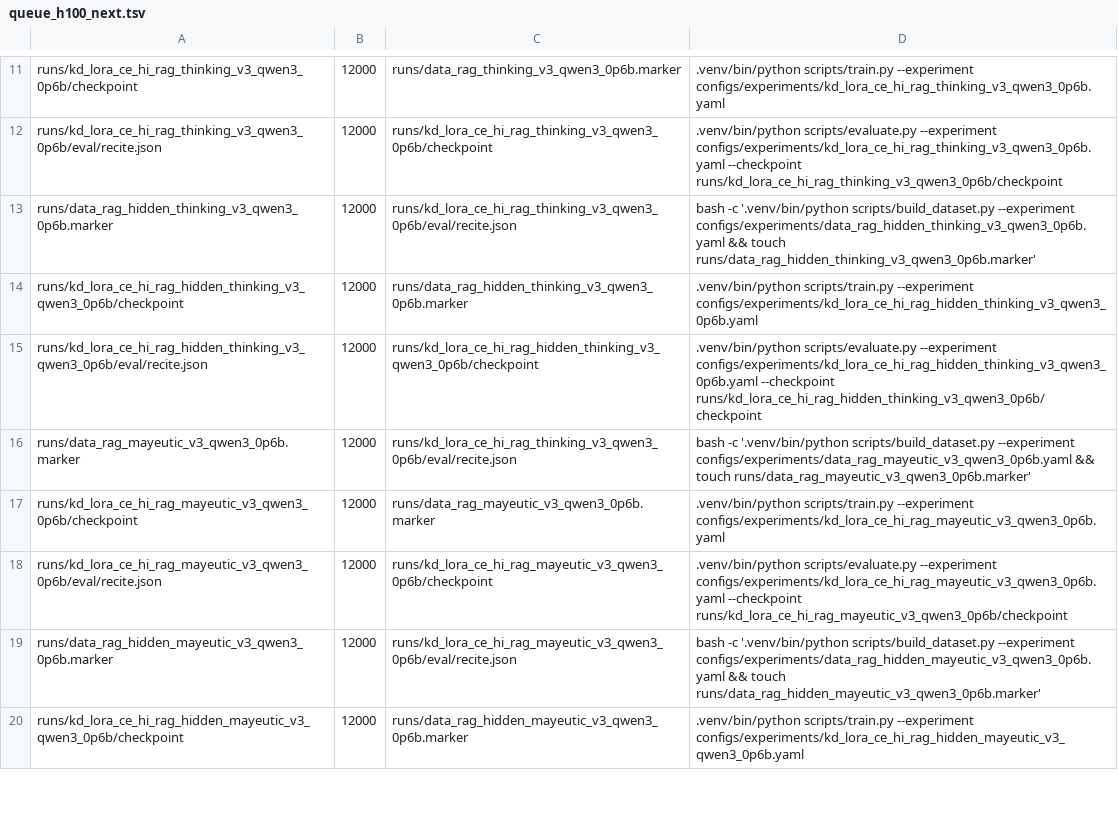
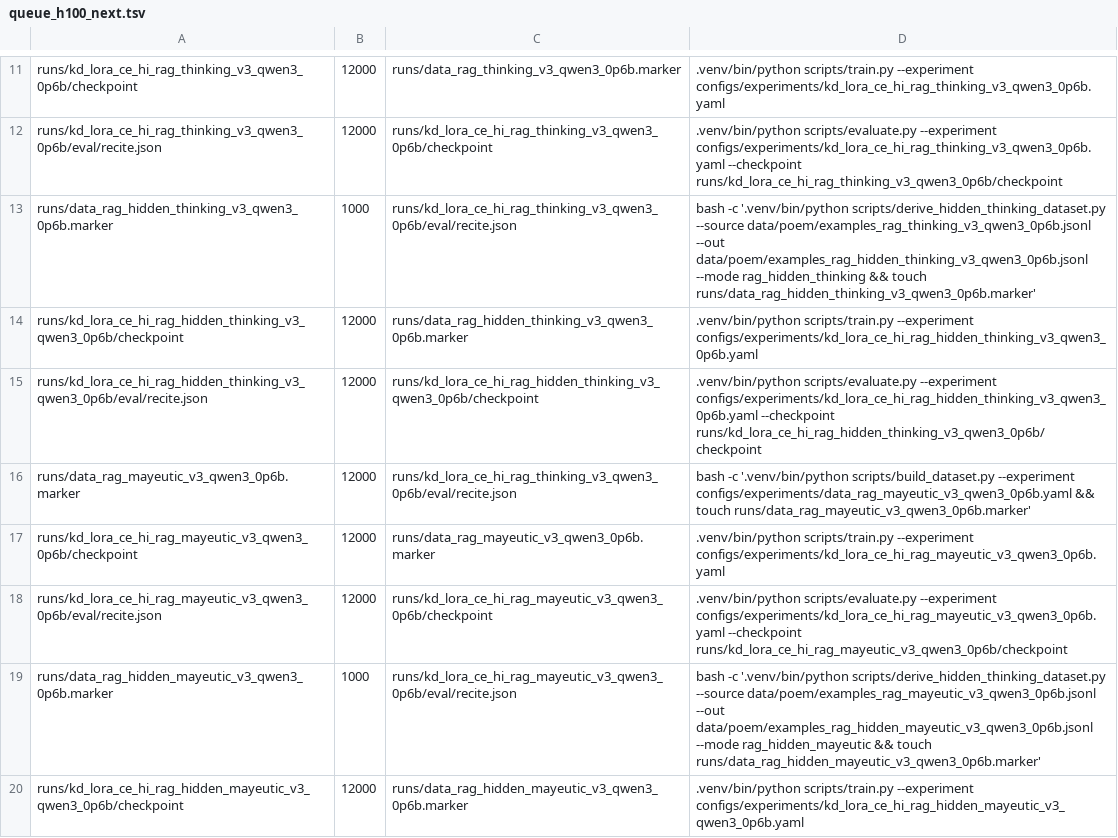
Before and after one commit to arivero/selfupdate, a TSV file: scripts/queue_h100_next.tsv, drawn as a sheet; only a part is shown, gaps mark what is left out.

Commit message:
Reuse visible traces for hidden thinking arms

```diff
--- a/scripts/queue_h100_next.tsv
+++ b/scripts/queue_h100_next.tsv
@@ -12,3 +12,3 @@ runs/kd_lora_ce_hi_rag_thinking_v3_qwen3_0p6b/checkpoint	12000	runs/data_rag_thi
 runs/kd_lora_ce_hi_rag_thinking_v3_qwen3_0p6b/eval/recite.json	12000	runs/kd_lora_ce_hi_rag_thinking_v3_qwen3_0p6b/checkpoint	.venv/bin/python scripts/evaluate.py --experiment configs/experiments/kd_lora_ce_hi_rag_thinking_v3_qwen3_0p6b.yaml --checkpoint runs/kd_lora_ce_hi_rag_thinking_v3_qwen3_0p6b/checkpoint
-runs/data_rag_hidden_thinking_v3_qwen3_0p6b.marker	12000	runs/kd_lora_ce_hi_rag_thinking_v3_qwen3_0p6b/eval/recite.json	bash -c '.venv/bin/python scripts/build_dataset.py --experiment configs/experiments/data_rag_hidden_thinking_v3_qwen3_0p6b.yaml && touch runs/data_rag_hidden_thinking_v3_qwen3_0p6b.marker'
+runs/data_rag_hidden_thinking_v3_qwen3_0p6b.marker	1000	runs/kd_lora_ce_hi_rag_thinking_v3_qwen3_0p6b/eval/recite.json	bash -c '.venv/bin/python scripts/derive_hidden_thinking_dataset.py --source data/poem/examples_rag_thinking_v3_qwen3_0p6b.jsonl --out data/poem/examples_rag_hidden_thinking_v3_qwen3_0p6b.jsonl --mode rag_hidden_thinking && touch runs/data_rag_hidden_thinking_v3_qwen3_0p6b.marker'
 runs/kd_lora_ce_hi_rag_hidden_thinking_v3_qwen3_0p6b/checkpoint	12000	runs/data_rag_hidden_thinking_v3_qwen3_0p6b.marker	.venv/bin/python scripts/train.py --experiment configs/experiments/kd_lora_ce_hi_rag_hidden_thinking_v3_qwen3_0p6b.yaml
@@ -18,3 +18,3 @@ runs/kd_lora_ce_hi_rag_mayeutic_v3_qwen3_0p6b/checkpoint	12000	runs/data_rag_may
 runs/kd_lora_ce_hi_rag_mayeutic_v3_qwen3_0p6b/eval/recite.json	12000	runs/kd_lora_ce_hi_rag_mayeutic_v3_qwen3_0p6b/checkpoint	.venv/bin/python scripts/evaluate.py --experiment configs/experiments/kd_lora_ce_hi_rag_mayeutic_v3_qwen3_0p6b.yaml --checkpoint runs/kd_lora_ce_hi_rag_mayeutic_v3_qwen3_0p6b/checkpoint
-runs/data_rag_hidden_mayeutic_v3_qwen3_0p6b.marker	12000	runs/kd_lora_ce_hi_rag_mayeutic_v3_qwen3_0p6b/eval/recite.json	bash -c '.venv/bin/python scripts/build_dataset.py --experiment configs/experiments/data_rag_hidden_mayeutic_v3_qwen3_0p6b.yaml && touch runs/data_rag_hidden_mayeutic_v3_qwen3_0p6b.marker'
+runs/data_rag_hidden_mayeutic_v3_qwen3_0p6b.marker	1000	runs/kd_lora_ce_hi_rag_mayeutic_v3_qwen3_0p6b/eval/recite.json	bash -c '.venv/bin/python scripts/derive_hidden_thinking_dataset.py --source data/poem/examples_rag_mayeutic_v3_qwen3_0p6b.jsonl --out data/poem/examples_rag_hidden_mayeutic_v3_qwen3_0p6b.jsonl --mode rag_hidden_mayeutic && touch runs/data_rag_hidden_mayeutic_v3_qwen3_0p6b.marker'
 runs/kd_lora_ce_hi_rag_hidden_mayeutic_v3_qwen3_0p6b/checkpoint	12000	runs/data_rag_hidden_mayeutic_v3_qwen3_0p6b.marker	.venv/bin/python scripts/train.py --experiment configs/experiments/kd_lora_ce_hi_rag_hidden_mayeutic_v3_qwen3_0p6b.yaml
```
Also changed, not shown: 1 other file.
